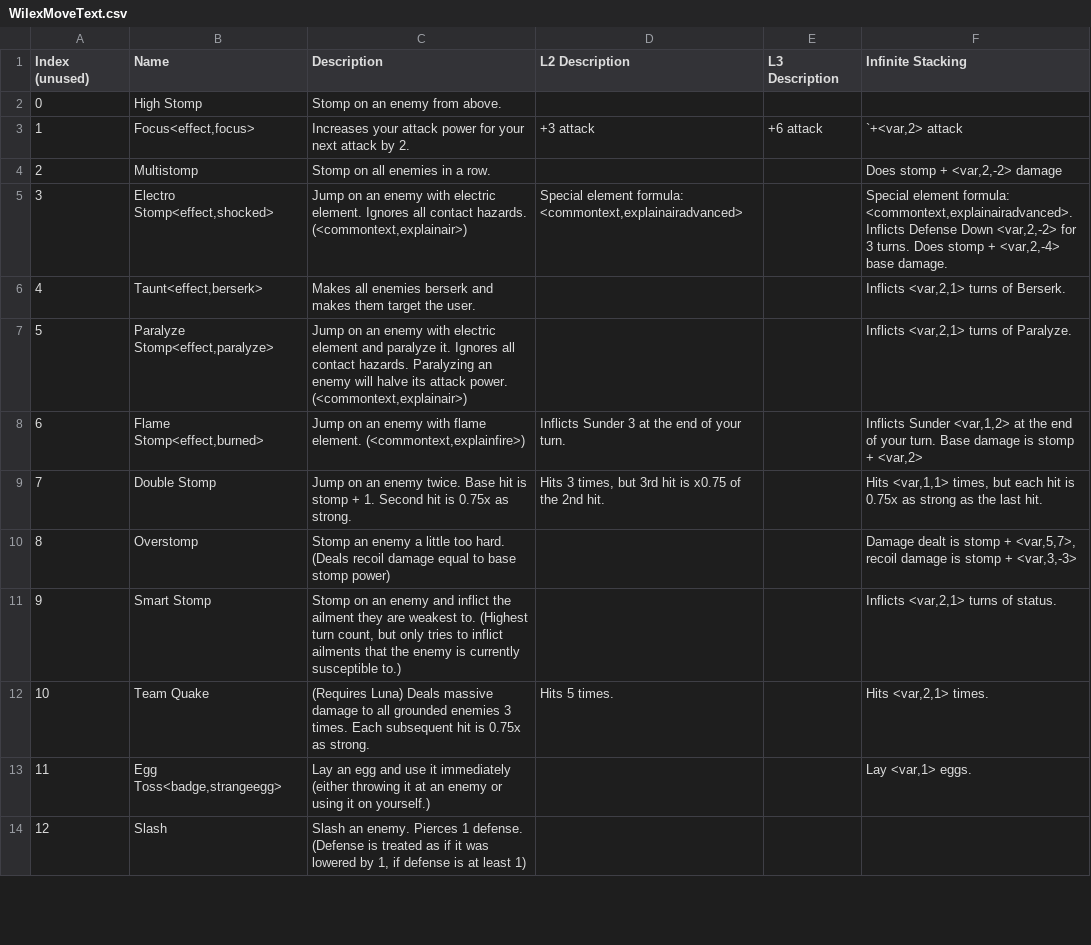
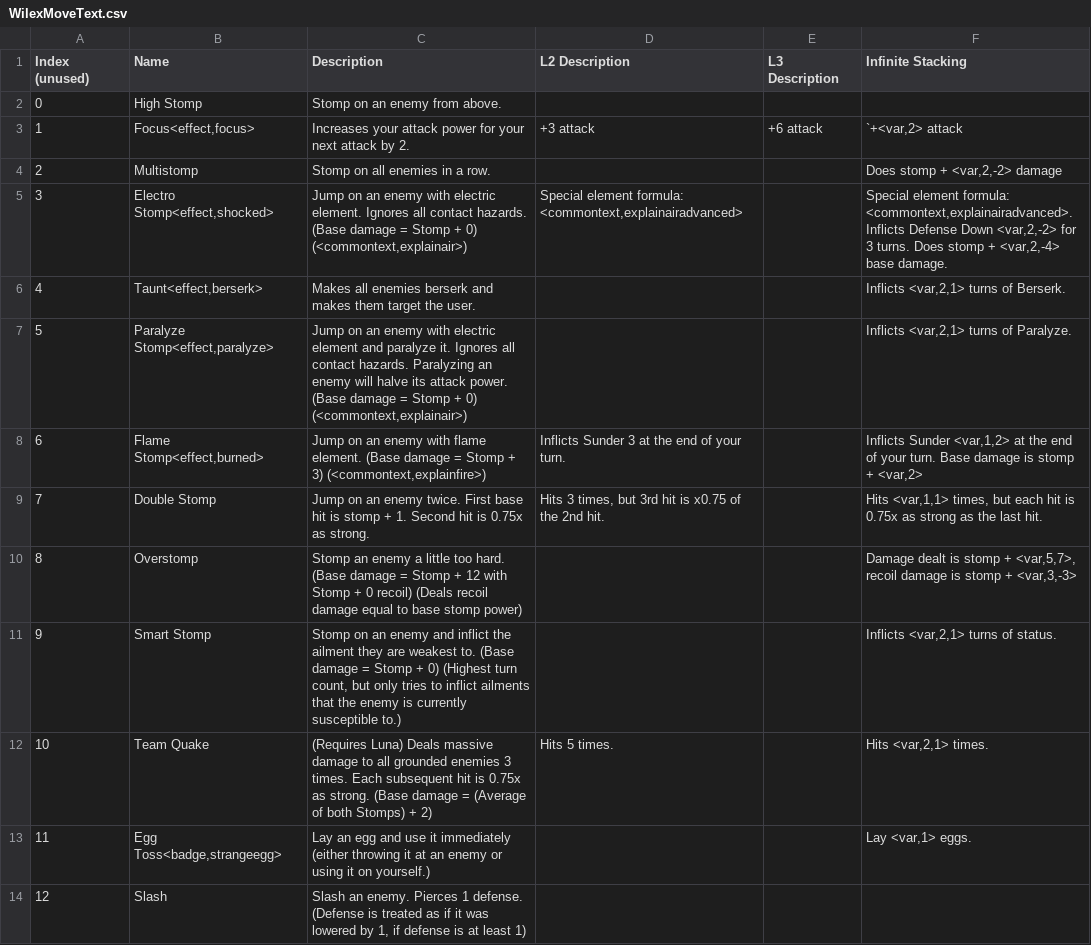
Before and after one commit to Shade-Blade/ProjectElemental, a CSV file: Assets/Resources/DialogueText/WilexMoveText.csv, drawn as a sheet; only a part is shown; the diff covers the shown part only.

```diff
--- a/Assets/Resources/DialogueText/WilexMoveText.csv
+++ b/Assets/Resources/DialogueText/WilexMoveText.csv
@@ -4,10 +4,10 @@ Index (unused),Name,Description,L2 Description,L3 Description,Infinite Stacking
 2,Multistomp,Stomp on all enemies in a row.,,,"Does stomp + <var,2,-2> damage"
-3,"Electro Stomp<effect,shocked>","Jump on an enemy with electric element. Ignores all contact hazards. (<commontext,explainair>)","Special element formula: <commontext,explainairadvanced>",,"Special element formula: <commontext,explainairadvanced>. Inflicts Defense Down <var,2,-2> for 3 turns. Does stomp + <var,2,-4> base damage."
+3,"Electro Stomp<effect,shocked>","Jump on an enemy with electric element. Ignores all contact hazards. (Base damage = Stomp + 0) (<commontext,explainair>)","Special element formula: <commontext,explainairadvanced>",,"Special element formula: <commontext,explainairadvanced>. Inflicts Defense Down <var,2,-2> for 3 turns. Does stomp + <var,2,-4> base damage."
 4,"Taunt<effect,berserk>",Makes all enemies berserk and makes them target the user.,,,"Inflicts <var,2,1> turns of Berserk."
-5,"Paralyze Stomp<effect,paralyze>","Jump on an enemy with electric element and paralyze it. Ignores all contact hazards. Paralyzing an enemy will halve its attack power. (<commontext,explainair>)",,,"Inflicts <var,2,1> turns of Paralyze."
-6,"Flame Stomp<effect,burned>","Jump on an enemy with flame element. (<commontext,explainfire>)",Inflicts Sunder 3 at the end of your turn.,,"Inflicts Sunder <var,1,2> at the end of your turn. Base damage is stomp + <var,2>"
-7,Double Stomp,Jump on an enemy twice. Base hit is stomp + 1. Second hit is 0.75x as strong.,"Hits 3 times, but 3rd hit is x0.75 of the 2nd hit.",,"Hits <var,1,1> times, but each hit is 0.75x as strong as the last hit."
-8,Overstomp,Stomp an enemy a little too hard. (Deals recoil damage equal to base stomp power),,,"Damage dealt is stomp + <var,5,7>, recoil damage is stomp + <var,3,-3>"
-9,Smart Stomp,"Stomp on an enemy and inflict the ailment they are weakest to. (Highest turn count, but only tries to inflict ailments that the enemy is currently susceptible to.)",,,"Inflicts <var,2,1> turns of status."
-10,Team Quake,(Requires Luna) Deals massive damage to all grounded enemies 3 times. Each subsequent hit is 0.75x as strong.,Hits 5 times.,,"Hits <var,2,1> times."
+5,"Paralyze Stomp<effect,paralyze>","Jump on an enemy with electric element and paralyze it. Ignores all contact hazards. Paralyzing an enemy will halve its attack power. (Base damage = Stomp + 0) (<commontext,explainair>)",,,"Inflicts <var,2,1> turns of Paralyze."
+6,"Flame Stomp<effect,burned>","Jump on an enemy with flame element. (Base damage = Stomp + 3) (<commontext,explainfire>)",Inflicts Sunder 3 at the end of your turn.,,"Inflicts Sunder <var,1,2> at the end of your turn. Base damage is stomp + <var,2>"
+7,Double Stomp,Jump on an enemy twice. First base hit is stomp + 1. Second hit is 0.75x as strong.,"Hits 3 times, but 3rd hit is x0.75 of the 2nd hit.",,"Hits <var,1,1> times, but each hit is 0.75x as strong as the last hit."
+8,Overstomp,Stomp an enemy a little too hard. (Base damage = Stomp + 12 with Stomp + 0 recoil) (Deals recoil damage equal to base stomp power),,,"Damage dealt is stomp + <var,5,7>, recoil damage is stomp + <var,3,-3>"
+9,Smart Stomp,"Stomp on an enemy and inflict the ailment they are weakest to. (Base damage = Stomp + 0) (Highest turn count, but only tries to inflict ailments that the enemy is currently susceptible to.)",,,"Inflicts <var,2,1> turns of status."
+10,Team Quake,(Requires Luna) Deals massive damage to all grounded enemies 3 times. Each subsequent hit is 0.75x as strong. (Base damage = (Average of both Stomps) + 2),Hits 5 times.,,"Hits <var,2,1> times."
 11,"Egg Toss<badge,strangeegg>",Lay an egg and use it immediately (either throwing it at an enemy or using it on yourself.),,,"Lay <var,1> eggs."
```
Also changed, not shown: 9 edited cells elsewhere in this file, Assets/Resources/DialogueText/CommonText.csv, Assets/Resources/DialogueText/LunaMoveText.csv, 34 other files.
